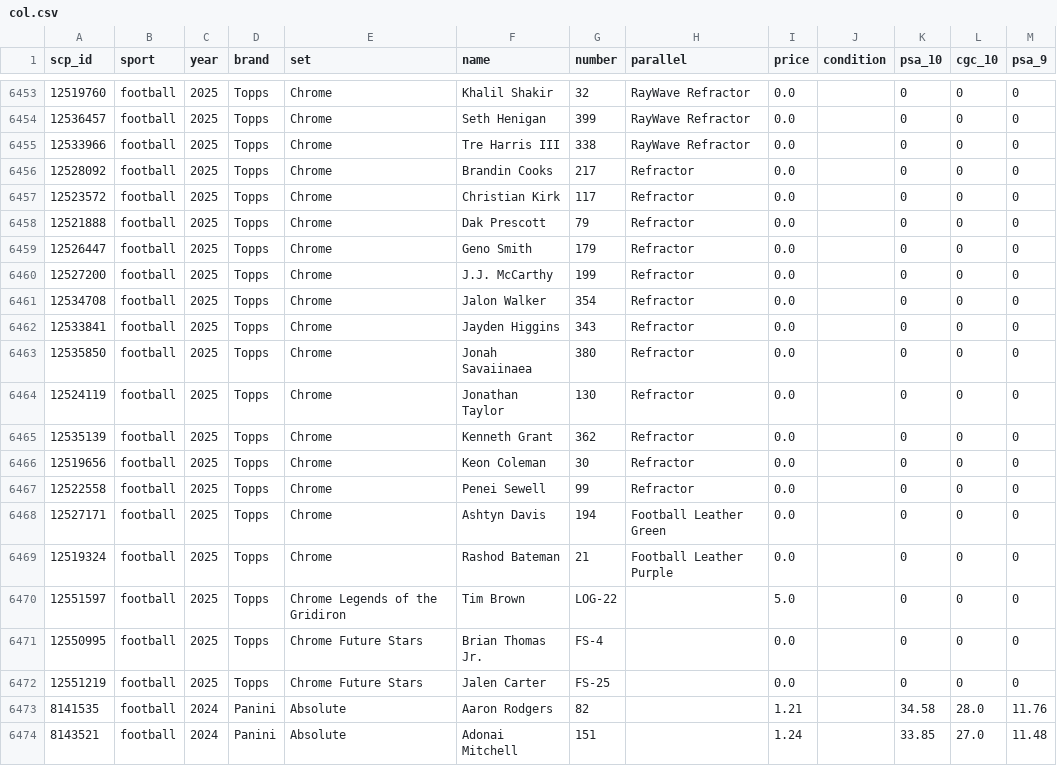
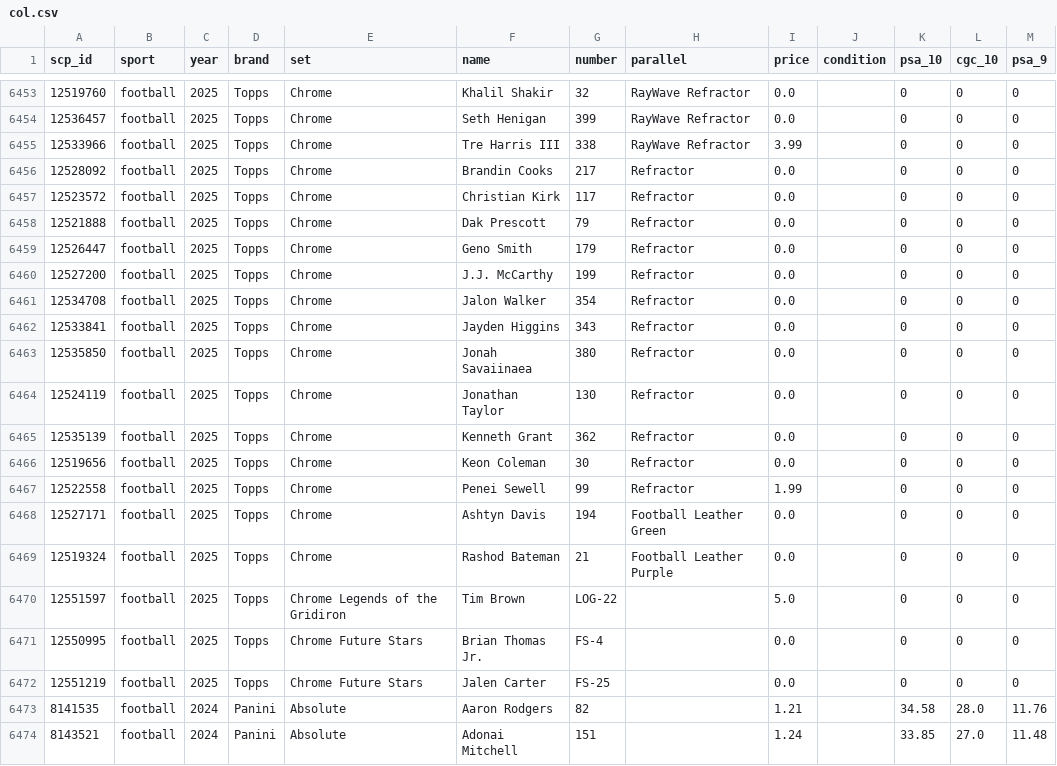
Before and after one commit to bitbanger/-, a CSV file: col.csv, drawn as a sheet; only a part is shown, gaps mark what is left out; the diff covers the shown part only; the diff names each change by its address in the sheet, - before the commit and + after, or states it on an @@ line.

```diff
--- a/col.csv
+++ b/col.csv
-I6455 (price): 0.0
+I6455 (price): 3.99
-I6467 (price): 0.0
+I6467 (price): 1.99
```
Also changed, not shown: 8 edited cells elsewhere in this file, 1 other file.
